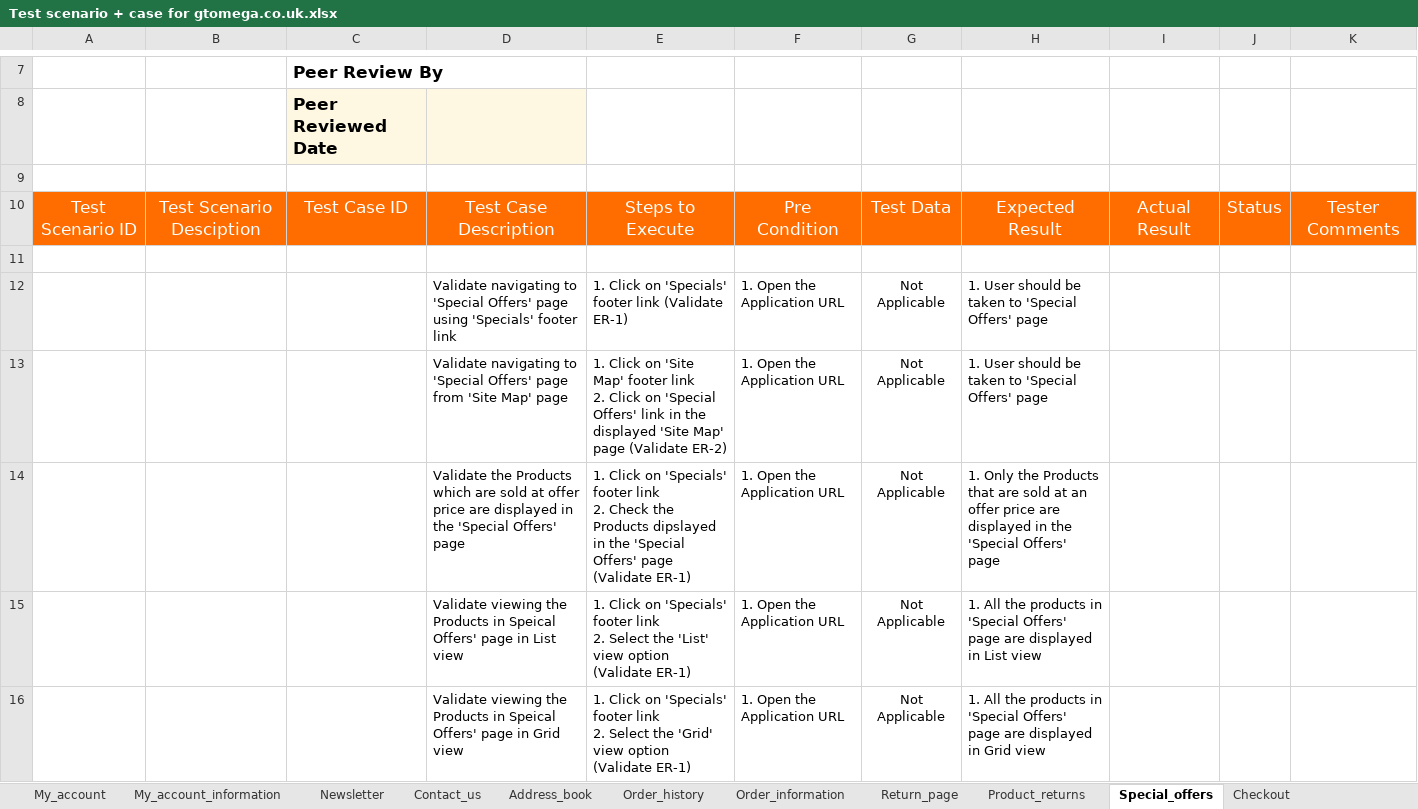
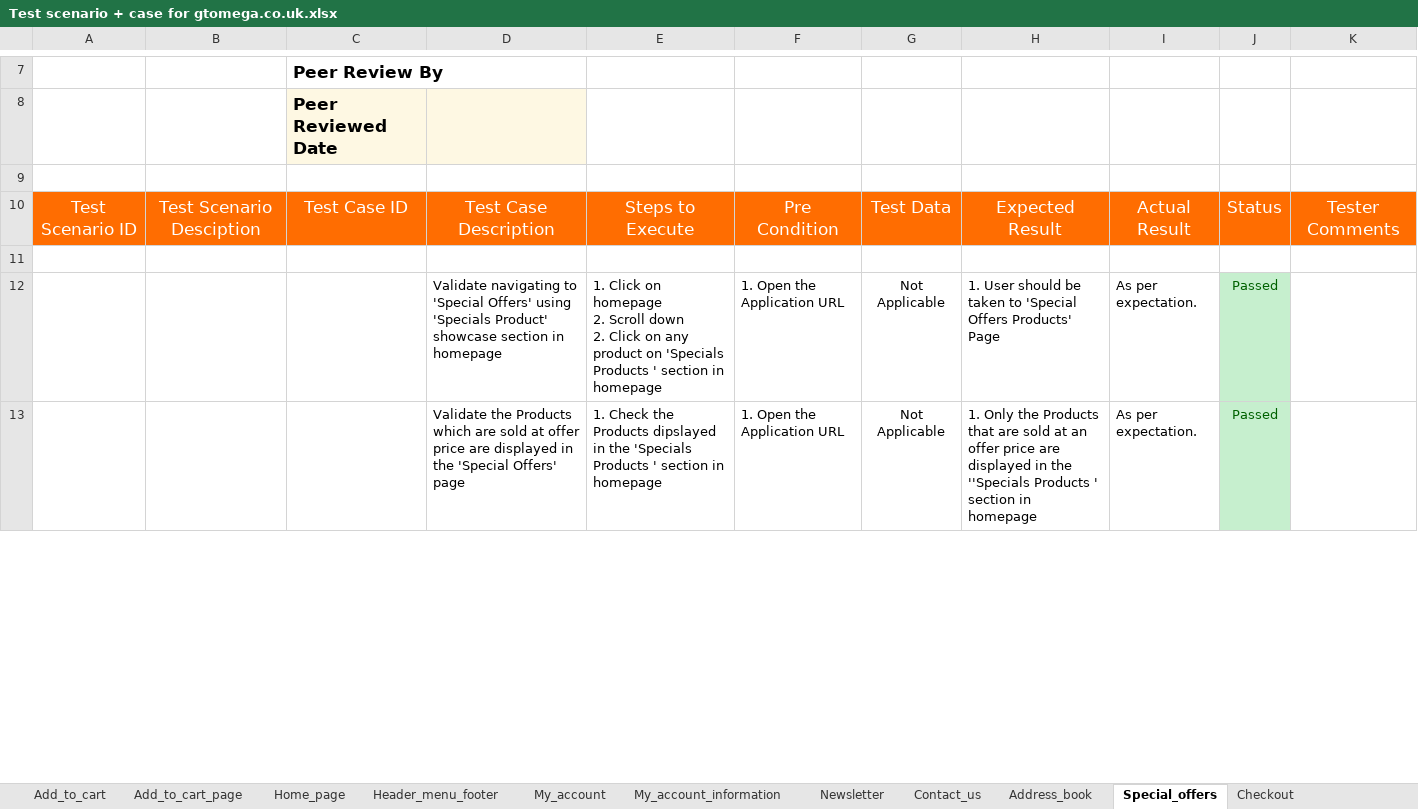
Before and after one commit to ranasalar/Manual-Testing-Project3, an Excel workbook: Test Scenario + Case/Test scenario + case for gtomega.co.uk.xlsx, sheet Special_offers, drawn as a sheet; only a part is shown, gaps mark what is left out; values as stored, in another font and other column widths than the file's, no borders; conditional formats not drawn; removed rows and columns are numbered as before the commit, all else as after; ↵ is a line break in a cell; the diff covers the shown part only; the diff names each change by its address in the sheet, - before the commit and + after, or states it on an @@ line.

```diff
--- a/Test Scenario + Case/Test scenario + case for gtomega.co.uk.xlsx (sheet Special_offers)
+++ b/Test Scenario + Case/Test scenario + case for gtomega.co.uk.xlsx (sheet Special_offers)
-row 12:  |  |  | Validate navigating to 'Special Offers' page using 'Specials' footer link | 1. Click on 'Specials' footer link (Validate ER-1) | 1. Open the Application URL | Not Applicable | 1. User should be taken to 'Special Offers' page
-row 13:  |  |  | Validate navigating to 'Special Offers' page from 'Site Map' page | 1. Click on 'Site Map' footer link ↵ 2. Click on 'Special Offers' link in the displayed 'Site Map' page (Validate ER-2) | 1. Open the Application URL | Not Applicable | 1. User should be taken to 'Special Offers' page
+row 12:  |  |  | Validate navigating to 'Special Offers' using 'Specials Product' showcase section in homepage | 1. Click on homepage ↵ 2. Scroll down ↵ 2. Click on any product on 'Specials Products ' section in homepage | 1. Open the Application URL | Not Applicable | 1. User should be taken to 'Special Offers Products' Page | As per expectation. | Passed
-E13: 1. Click on 'Specials' footer link ↵ 2. Check the Products dipslayed in the 'Special Offers' page (Validate ER-1)
+E13: 1. Check the Products dipslayed in the 'Specials Products ' section in homepage
-H13: …in the 'Special Offers' page
+H13: …in the ''Specials Products ' section in homepage
-I13: (empty)
+I13: As per expectation.
-J13: (empty)
+J13: Passed
-J13 fill: none
+J13 fill: #C6EFCE
-row 15:  |  |  | Validate viewing the Products in Speical Offers' page in List view | 1. Click on 'Specials' footer link ↵ 2. Select the 'List' view option (Validate ER-1) | 1. Open the Application URL | Not Applicable | 1. All the products in 'Special Offers' page are displayed in List view
-row 16:  |  |  | Validate viewing the Products in Speical Offers' page in Grid view | 1. Click on 'Specials' footer link ↵ 2. Select the 'Grid' view option (Validate ER-1) | 1. Open the Application URL | Not Applicable | 1. All the products in 'Special Offers' page are displayed in Grid view
```
Also changed, not shown: 5 added rows, 8 removed rows, 13 edited cells and cell formats elsewhere in this sheet, sheet Return_page, sheet Checkout, sheet Order_history, sheet Login, sheet Order_information, sheet Product_returns, 13 more sheets, other sheet tabs.
